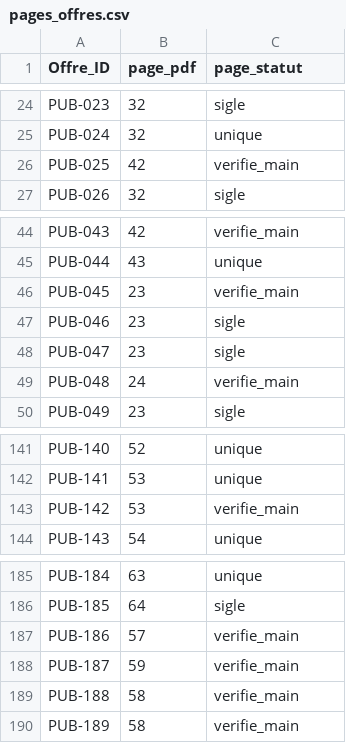
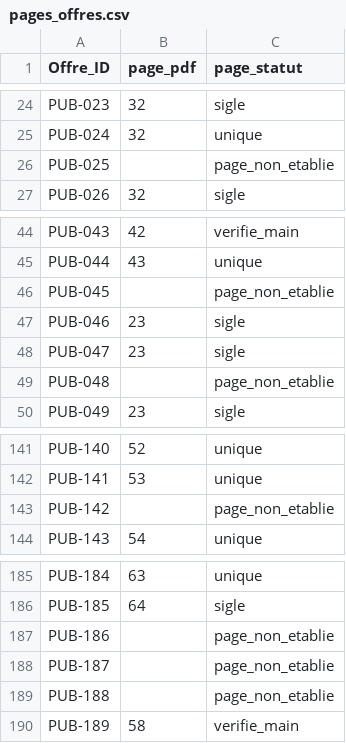
Before and after one commit to AresGn/OrientBot-Meta-Hackathon, a CSV file: data/pages_offres.csv, drawn as a sheet; only a part is shown, gaps mark what is left out.

```diff
--- a/data/pages_offres.csv
+++ b/data/pages_offres.csv
@@ -25,3 +25,3 @@ PUB-023,32,sigle
 PUB-024,32,unique
-PUB-025,42,verifie_main
+PUB-025,,page_non_etablie
 PUB-026,32,sigle
@@ -45,6 +45,6 @@ PUB-043,42,verifie_main
 PUB-044,43,unique
-PUB-045,23,verifie_main
+PUB-045,,page_non_etablie
 PUB-046,23,sigle
 PUB-047,23,sigle
-PUB-048,24,verifie_main
+PUB-048,,page_non_etablie
 PUB-049,23,sigle
@@ -142,3 +142,3 @@ PUB-140,52,unique
 PUB-141,53,unique
-PUB-142,53,verifie_main
+PUB-142,,page_non_etablie
 PUB-143,54,unique
@@ -186,5 +186,5 @@ PUB-184,63,unique
 PUB-185,64,sigle
-PUB-186,57,verifie_main
-PUB-187,59,verifie_main
-PUB-188,58,verifie_main
+PUB-186,,page_non_etablie
+PUB-187,,page_non_etablie
+PUB-188,,page_non_etablie
 PUB-189,58,verifie_main
```
Also changed, not shown: 6 other files.
